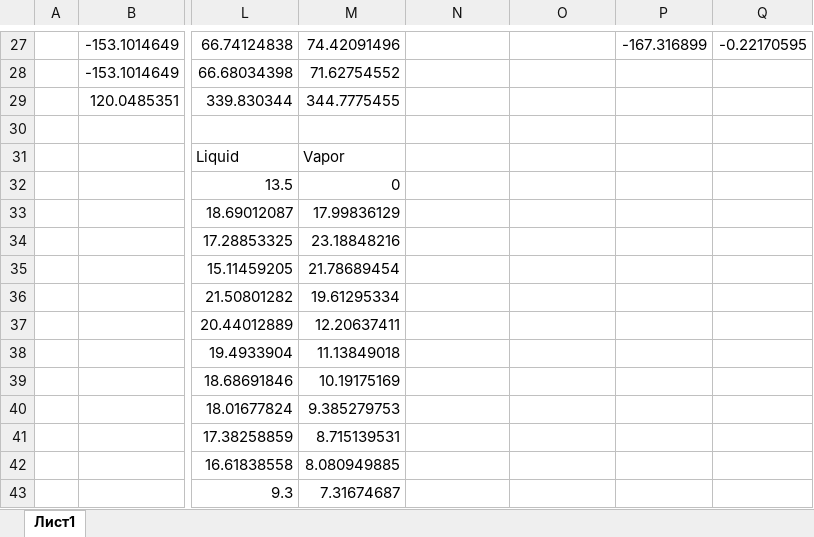
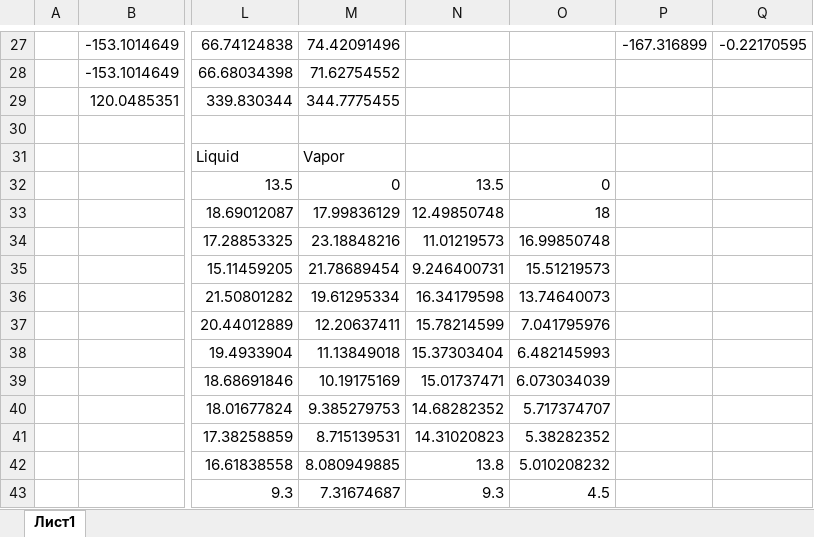
Before and after one commit to VChuzlov/My_Project, an Excel workbook: Results.xlsx, sheet Лист1, drawn as a sheet; only a part is shown, gaps mark what is left out; values as stored, in another font and other column widths than the file's, no borders; charts and pictures not drawn; the diff names each change by its address in the sheet, - before the commit and + after, or states it on an @@ line.

```diff
--- a/Results.xlsx (sheet Лист1)
+++ b/Results.xlsx (sheet Лист1)
-N32: (empty)
+N32: 13.5
-O32: (empty)
+O32: 0
-N33: (empty)
+N33: 12.49850748
-O33: (empty)
+O33: 18
-N34: (empty)
+N34: 11.01219573
-O34: (empty)
+O34: 16.99850748
-N35: (empty)
+N35: 9.246400731
-O35: (empty)
+O35: 15.51219573
-N36: (empty)
+N36: 16.34179598
-O36: (empty)
+O36: 13.74640073
-N37: (empty)
+N37: 15.78214599
-O37: (empty)
+O37: 7.041795976
-N38: (empty)
+N38: 15.37303404
-O38: (empty)
+O38: 6.482145993
-N39: (empty)
+N39: 15.01737471
-O39: (empty)
+O39: 6.073034039
-N40: (empty)
+N40: 14.68282352
-O40: (empty)
+O40: 5.717374707
-N41: (empty)
+N41: 14.31020823
-O41: (empty)
+O41: 5.38282352
-N42: (empty)
+N42: 13.8
-O42: (empty)
+O42: 5.010208232
-N43: (empty)
+N43: 9.3
-O43: (empty)
+O43: 4.5
```
Also changed, not shown: charts or pictures, 19 other files.
